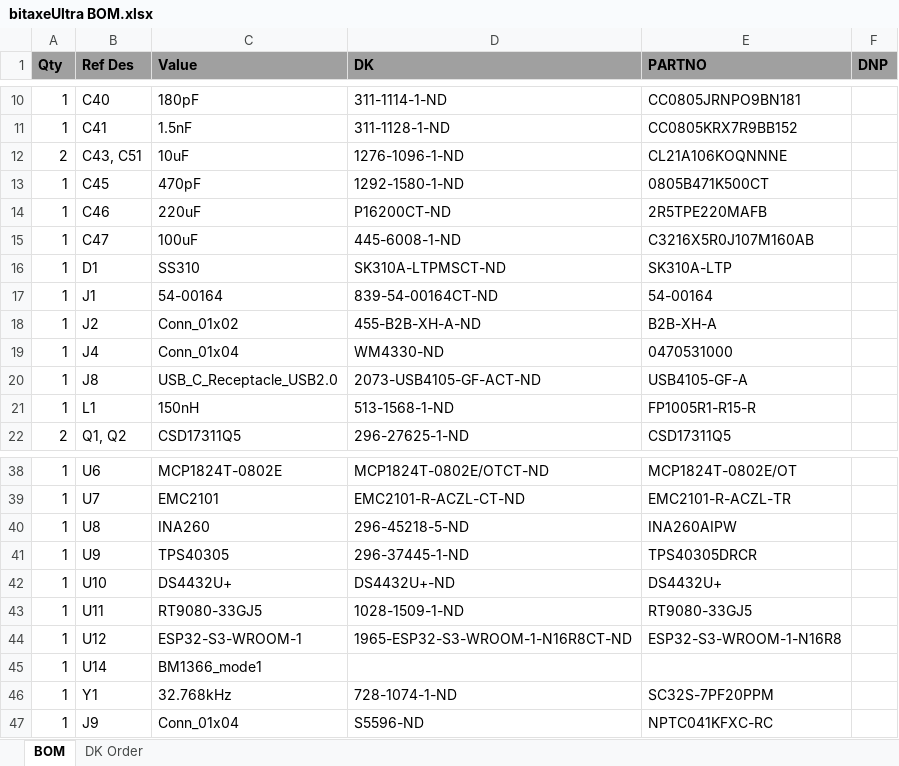
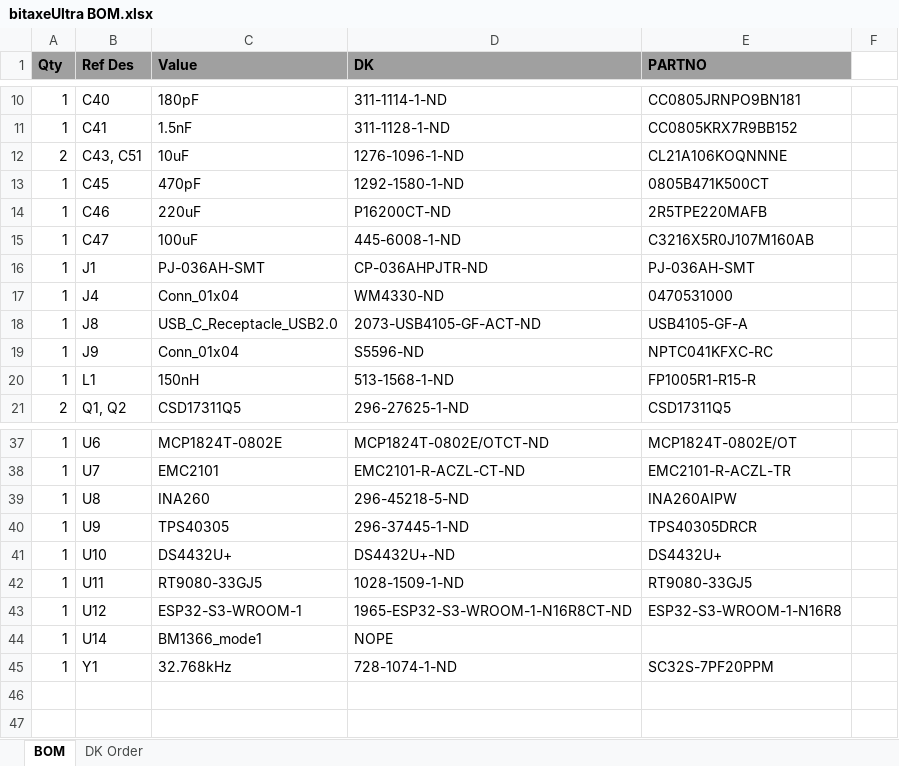
Before and after one commit to skot/bitaxe, an Excel workbook: Manufacturing Files/bitaxeUltra BOM.xlsx, sheet BOM, drawn as a sheet; only a part is shown, gaps mark what is left out; values as stored, in another font and other column widths than the file's, no borders; removed rows and columns are numbered as before the commit, all else as after; the diff names each change by its address in the sheet, - before the commit and + after, or states it on an @@ line.

```diff
--- a/Manufacturing Files/bitaxeUltra BOM.xlsx (sheet BOM)
+++ b/Manufacturing Files/bitaxeUltra BOM.xlsx (sheet BOM)
-F1: DNP
+F1: (empty)
-F1 fill: #A0A0A0
+F1 fill: none
-row 16: 1 | D1 | SS310 | SK310A-LTPMSCT-ND | SK310A-LTP
-C16 (Value): 54-00164
+C16 (Value): PJ-036AH-SMT
-D16 (DK): 839-54-00164CT-ND
+D16 (DK): CP-036AHPJTR-ND
-E16 (PARTNO): 54-00164
+E16 (PARTNO): PJ-036AH-SMT
-row 18: 1 | J2 | Conn_01x02 | 455-B2B-XH-A-ND | B2B-XH-A
@@ row 47 moved to row 19: 1 @@
-D44 (DK): (empty)
+D44 (DK): NOPE
```
Also changed, not shown: sheet DK Order, 15 other files.
